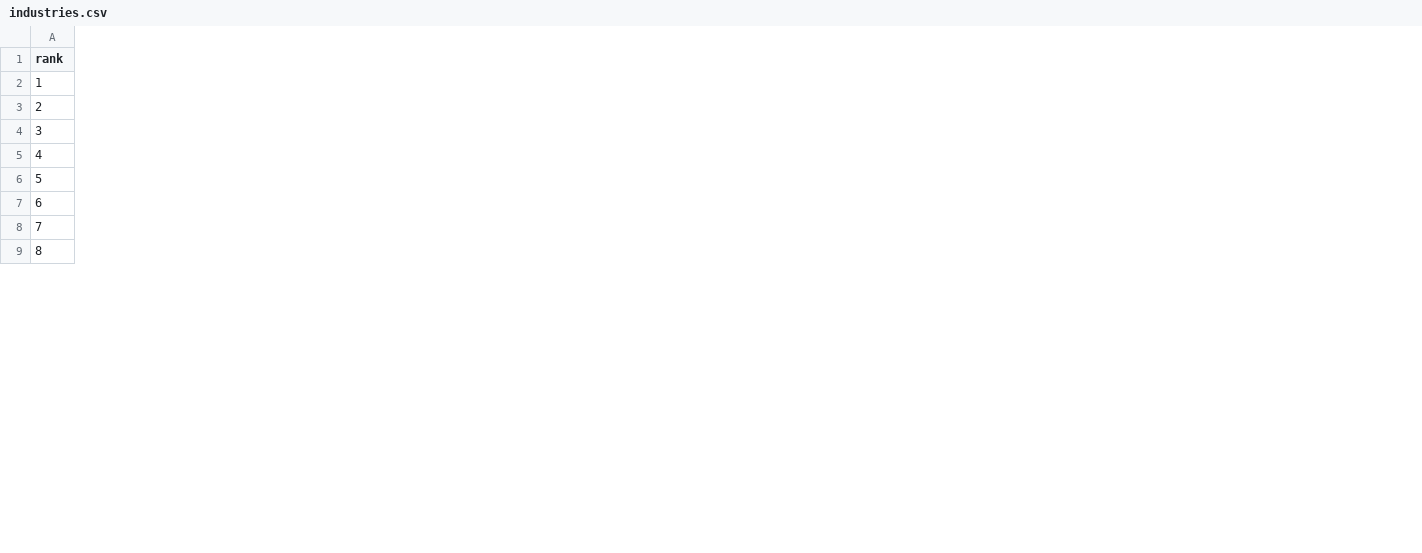
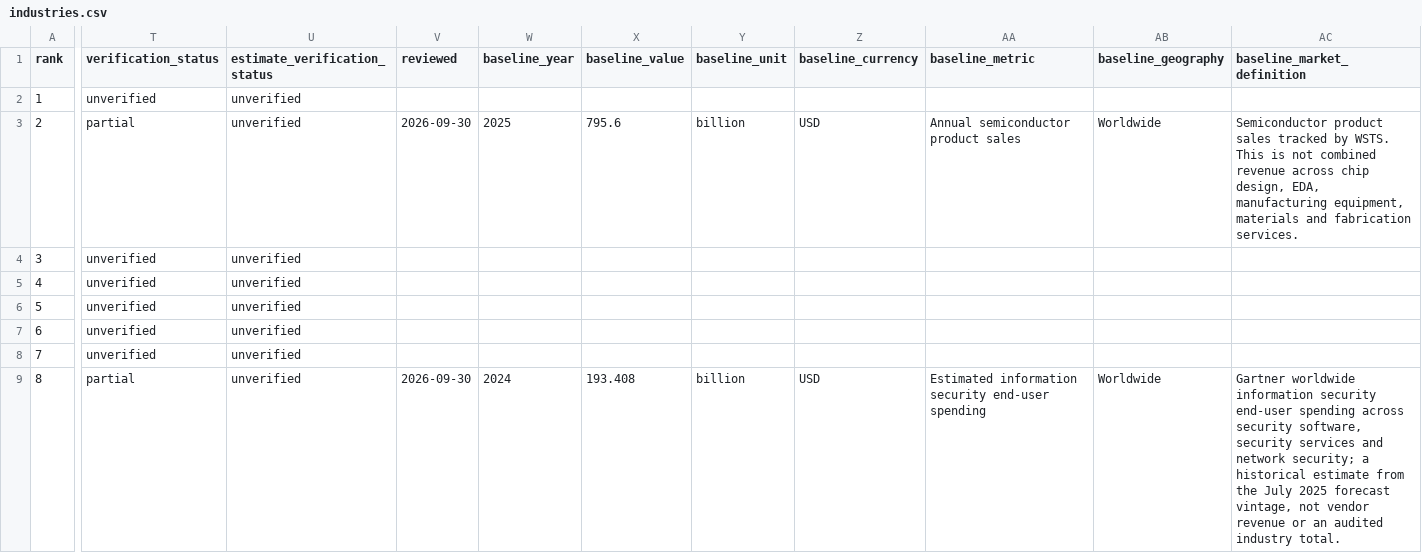
Before and after one commit to BAOZ121/my-cool-blog, a CSV file: static/data/industries.csv, drawn as a sheet; only a part is shown, gaps mark what is left out; the diff covers the shown part only; the diff names each change by its address in the sheet, - before the commit and + after, or states it on an @@ line.

```diff
--- a/static/data/industries.csv
+++ b/static/data/industries.csv
+column T (verification_status), rows 2-9: unverified | partial | unverified | unverified | unverified | unverified | unverified | partial
+column U (estimate_verification_status), rows 2-9: all unverified
+column V (reviewed), rows 3-9: 2026-09-30 |  |  |  |  |  | 2026-09-30
+column W (baseline_year), rows 3-9: 2025 |  |  |  |  |  | 2024
+column X (baseline_value), rows 3-9: 795.6 |  |  |  |  |  | 193.408
+column Y (baseline_unit), rows 3-9: billion |  |  |  |  |  | billion
+column Z (baseline_currency), rows 3-9: USD |  |  |  |  |  | USD
+column AA (baseline_metric), rows 3-9: Annual semiconductor product sales |  |  |  |  |  | Estimated information security end-user spending
+column AB (baseline_geography), rows 3-9: Worldwide |  |  |  |  |  | Worldwide
+column AC (baseline_market_definition), rows 3-9: Semiconductor product sales tracked by WSTS. This is not combined revenue across chip design, EDA, manufacturing equipment, materials and fabrication services. |  |  |  |  |  | Gartner worldwide information security end-user spending across security software, security services and network security; a historical estimate from the July 2025 forecast vintage, not vendor revenue or an audited industry total.
```
Also changed, not shown: 5 added columns elsewhere in this file, 30 other files.
